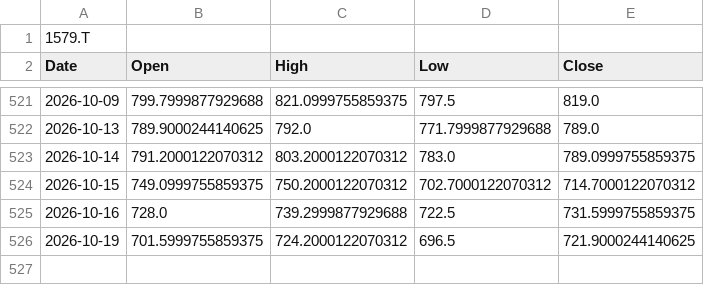
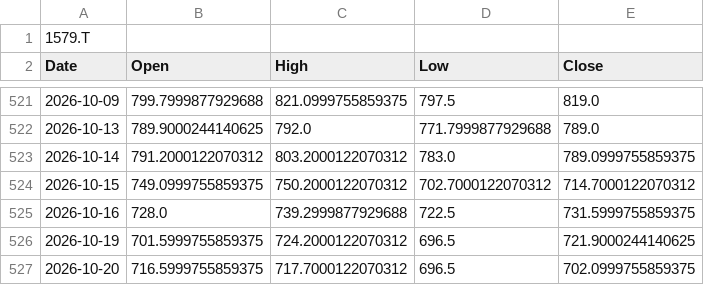
Before and after one commit to kueihuagh/csv, a CSV file: data/etf1579_daily.csv, drawn as a sheet; only a part is shown, gaps mark what is left out.

```diff
--- a/data/etf1579_daily.csv
+++ b/data/etf1579_daily.csv
@@ -526 +526,2 @@ Date,Open,High,Low,Close
 2026-10-19,701.5999755859375,724.2000122070312,696.5,721.9000244140625
+2026-10-20,716.5999755859375,717.7000122070312,696.5,702.0999755859375
```
Also changed, not shown: data/etf1357_5min.csv, data/etf1579_5min.csv, 7 other files.
